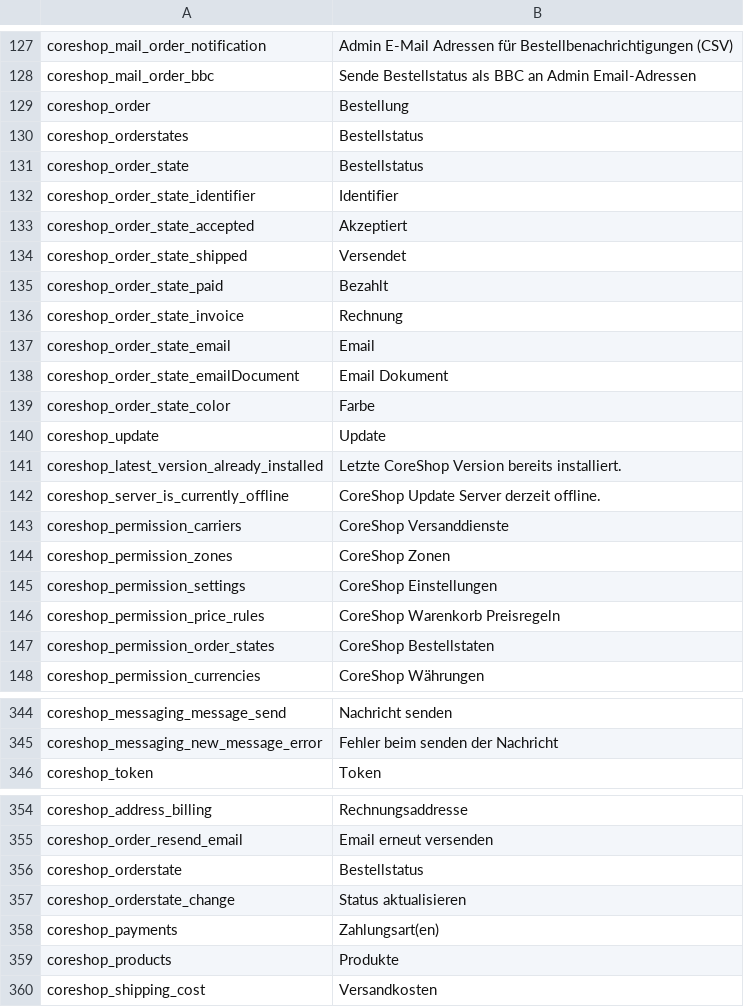
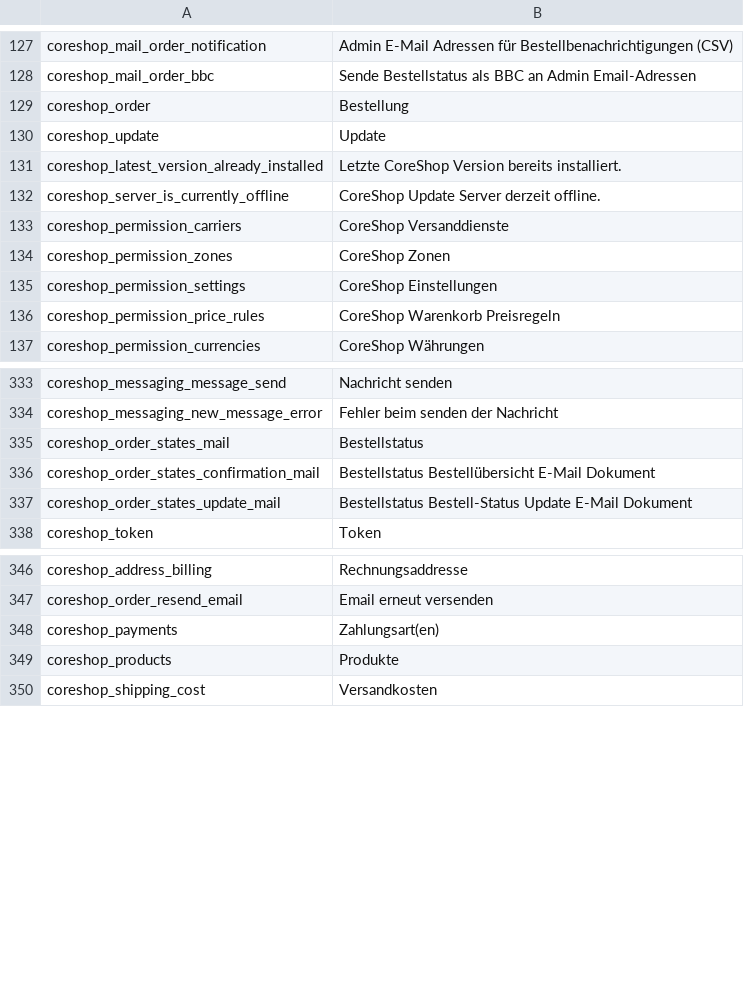
Before and after one commit to coreshop/CoreShop, a CSV file: static/texts/de.csv, drawn as a sheet; only a part is shown, gaps mark what is left out; the diff covers the shown part only.

```diff
--- a/static/texts/de.csv
+++ b/static/texts/de.csv
@@ -129,12 +129,2 @@
 "coreshop_order","Bestellung"
-"coreshop_orderstates","Bestellstatus"
-"coreshop_order_state","Bestellstatus"
-"coreshop_order_state_identifier","Identifier"
-"coreshop_order_state_accepted","Akzeptiert"
-"coreshop_order_state_shipped","Versendet"
-"coreshop_order_state_paid","Bezahlt"
-"coreshop_order_state_invoice","Rechnung"
-"coreshop_order_state_email","Email"
-"coreshop_order_state_emailDocument","Email Dokument"
-"coreshop_order_state_color","Farbe"
 "coreshop_update","Update"
@@ -146,3 +136,2 @@
 "coreshop_permission_price_rules","CoreShop Warenkorb Preisregeln"
-"coreshop_permission_order_states","CoreShop Bestellstaten"
 "coreshop_permission_currencies","CoreShop Währungen"
@@ -345,2 +334,5 @@
 "coreshop_messaging_new_message_error","Fehler beim senden der Nachricht"
+"coreshop_order_states_mail","Bestellstatus"
+"coreshop_order_states_confirmation_mail","Bestellstatus Bestellübersicht E-Mail Dokument"
+"coreshop_order_states_update_mail","Bestellstatus Bestell-Status Update E-Mail Dokument"
 "coreshop_token","Token"
@@ -355,4 +347,2 @@
 "coreshop_order_resend_email","Email erneut versenden"
-"coreshop_orderstate","Bestellstatus"
-"coreshop_orderstate_change","Status aktualisieren"
 "coreshop_payments","Zahlungsart(en)"
```
Also changed, not shown: 1 added row elsewhere in this file, static/texts/en.csv, 28 other files.
